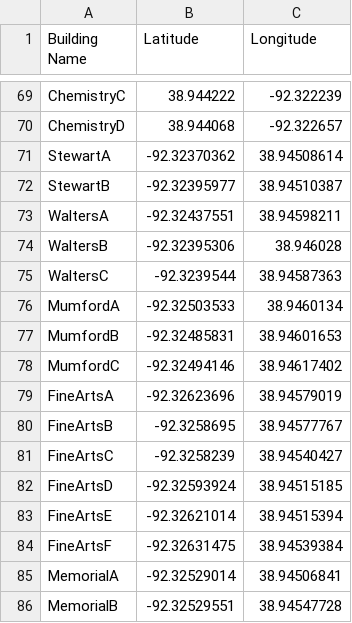
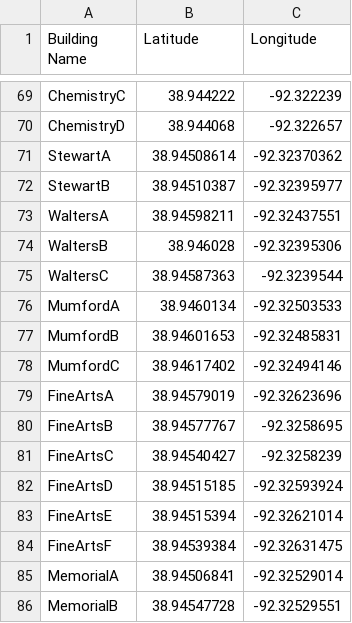
Before and after one commit to mizzou-capstone-capybaras-2022/capybara-campus-crawl, a CSV file: capybara-import-data/building-doors.csv, drawn as a sheet; only a part is shown, gaps mark what is left out; the diff covers the shown part only.

Commit message:
Update building-doors.csv
Switched values in database

```diff
--- a/capybara-import-data/building-doors.csv
+++ b/capybara-import-data/building-doors.csv
@@ -70,17 +70,17 @@ ChemistryC,38.944222,-92.322239
 ChemistryD,38.944068,-92.322657
-StewartA,-92.32370362,38.94508614
-StewartB,-92.32395977,38.94510387
-WaltersA,-92.32437551,38.94598211
-WaltersB,-92.32395306,38.946028
-WaltersC,-92.3239544,38.94587363
-MumfordA,-92.32503533,38.9460134
-MumfordB,-92.32485831,38.94601653
-MumfordC,-92.32494146,38.94617402
-FineArtsA,-92.32623696,38.94579019
-FineArtsB,-92.3258695,38.94577767
-FineArtsC,-92.3258239,38.94540427
-FineArtsD,-92.32593924,38.94515185
-FineArtsE,-92.32621014,38.94515394
-FineArtsF,-92.32631475,38.94539384
-MemorialA,-92.32529014,38.94506841
-MemorialB,-92.32529551,38.94547728
+StewartA,38.94508614,-92.32370362
+StewartB,38.94510387,-92.32395977
+WaltersA,38.94598211,-92.32437551
+WaltersB,38.946028,-92.32395306
+WaltersC,38.94587363,-92.3239544
+MumfordA,38.9460134,-92.32503533
+MumfordB,38.94601653,-92.32485831
+MumfordC,38.94617402,-92.32494146
+FineArtsA,38.94579019,-92.32623696
+FineArtsB,38.94577767,-92.3258695
+FineArtsC,38.94540427,-92.3258239
+FineArtsD,38.94515185,-92.32593924
+FineArtsE,38.94515394,-92.32621014
+FineArtsF,38.94539384,-92.32631475
+MemorialA,38.94506841,-92.32529014
+MemorialB,38.94547728,-92.32529551
```
Also changed, not shown: 52 edited cells elsewhere in this file.
